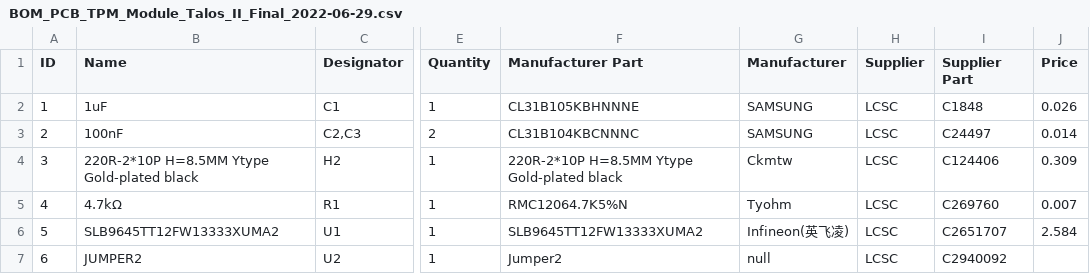
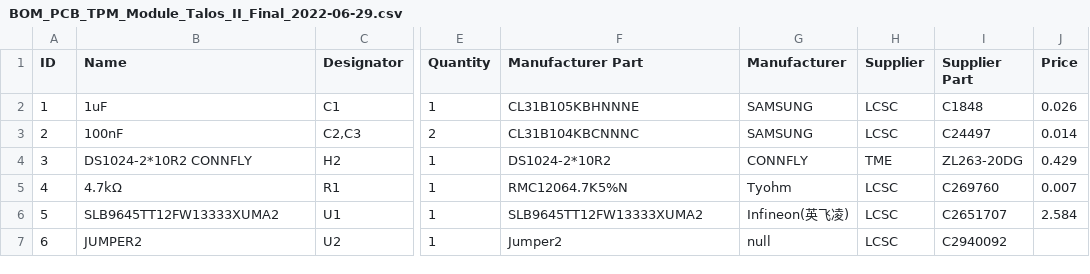
Before and after one commit to 3mdeb/talos-tpm-module, a CSV file: BOM_PCB_TPM_Module_Talos_II_Final_2022-06-29.csv, drawn as a sheet; only a part is shown, gaps mark what is left out; the diff names each change by its address in the sheet, - before the commit and + after, or states it on an @@ line.

Commit message:
Correction in BOM file
Signed-off-by: Maciej Gabryelski <maciej.gabryelski@3mdeb.com>

```diff
--- a/BOM_PCB_TPM_Module_Talos_II_Final_2022-06-29.csv
+++ b/BOM_PCB_TPM_Module_Talos_II_Final_2022-06-29.csv
-B4 (Name): 220R-2*10P H=8.5MM Ytype Gold-plated black
+B4 (Name): DS1024-2*10R2 CONNFLY
-F4 (Manufacturer Part): 220R-2*10P H=8.5MM Ytype Gold-plated black
+F4 (Manufacturer Part): DS1024-2*10R2
-G4 (Manufacturer): Ckmtw
+G4 (Manufacturer): CONNFLY
-H4 (Supplier): LCSC
+H4 (Supplier): TME
-I4 (Supplier Part): C124406
+I4 (Supplier Part): ZL263-20DG
-J4 (Price): 0.309
+J4 (Price): 0.429
```
